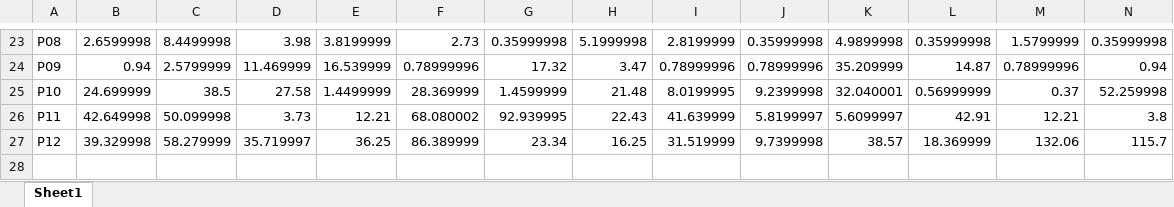
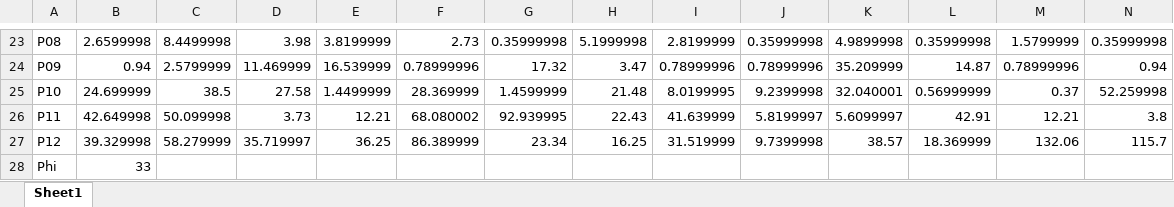
Before and after one commit to liyancosmo/vslite-historical, an Excel workbook: example.xlsx, sheet Sheet1, drawn as a sheet; only a part is shown, gaps mark what is left out; values as stored, in another font and other column widths than the file's, no borders; rows hold the shown columns only; the diff names each change by its address in the sheet, - before the commit and + after, or states it on an @@ line.

```diff
--- a/example.xlsx (sheet Sheet1)
+++ b/example.xlsx (sheet Sheet1)
+row 28: Phi | 33
```
Also changed, not shown: 3 other files.
